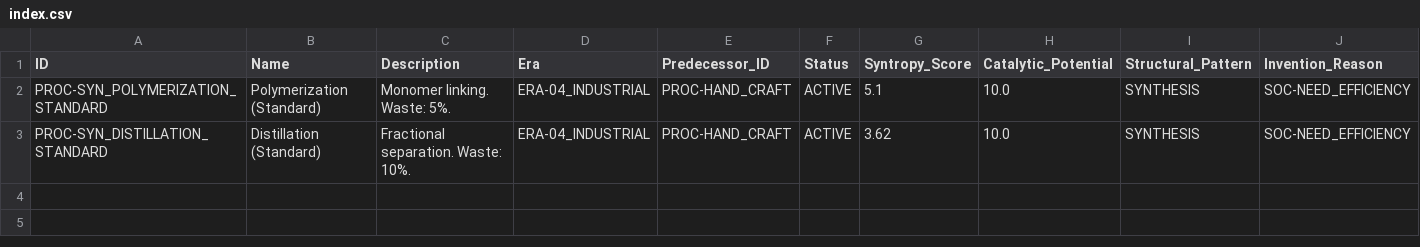
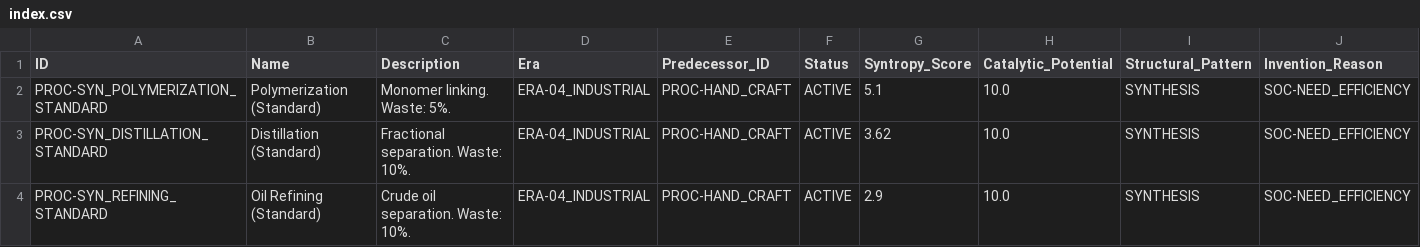
Before and after one commit to Anton-art/malachite-substrate, a CSV file: data_v2/06_PROCESSES/Synthesis/Chemical/index.csv, drawn as a sheet; only a part is shown; rows hold the shown columns only; the diff names each change by its address in the sheet, - before the commit and + after, or states it on an @@ line.

```diff
--- a/data_v2/06_PROCESSES/Synthesis/Chemical/index.csv
+++ b/data_v2/06_PROCESSES/Synthesis/Chemical/index.csv
+row 4: PROC-SYN_REFINING_STANDARD | Oil Refining (Standard) | Crude oil separation. Waste: 10%. | ERA-04_INDUSTRIAL | PROC-HAND_CRAFT | ACTIVE | 2.9 | 10.0 | SYNTHESIS | SOC-NEED_EFFICIENCY
```
Also changed, not shown: data_v2/05_INFRASTRUCTURE/Facilities/Energy/index.csv, data_v2/05_INFRASTRUCTURE/Facilities/Heavy_Ind/index.csv, 30 other files.
